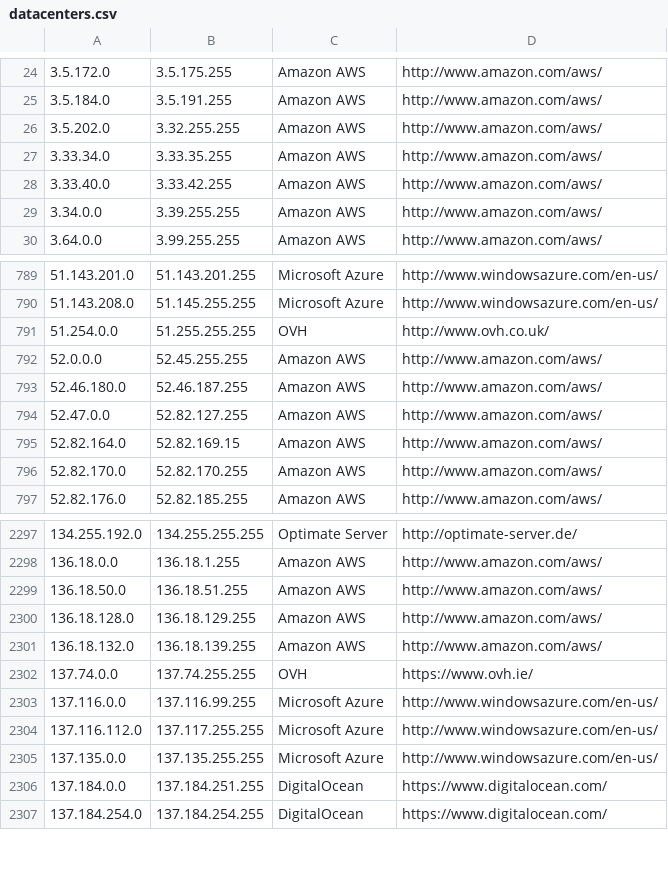
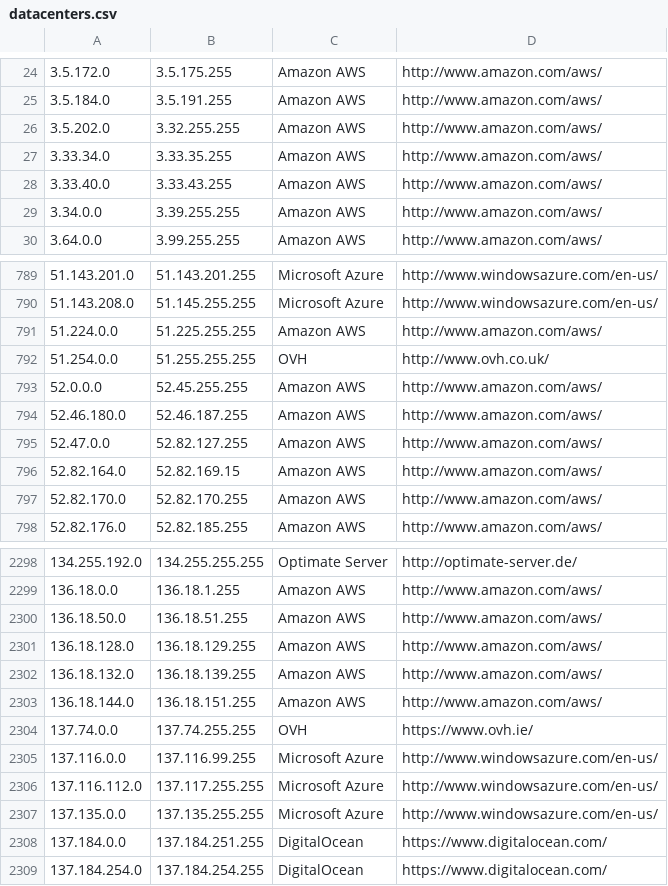
Before and after one commit to growlfm/ipcat, a CSV file: datacenters.csv, drawn as a sheet; only a part is shown, gaps mark what is left out.

Commit message:
Update IP list

```diff
--- a/datacenters.csv
+++ b/datacenters.csv
@@ -27,3 +27,3 @@
 3.33.34.0,3.33.35.255,Amazon AWS,http://www.amazon.com/aws/
-3.33.40.0,3.33.42.255,Amazon AWS,http://www.amazon.com/aws/
+3.33.40.0,3.33.43.255,Amazon AWS,http://www.amazon.com/aws/
 3.34.0.0,3.39.255.255,Amazon AWS,http://www.amazon.com/aws/
@@ -790,2 +790,3 @@
 51.143.208.0,51.145.255.255,Microsoft Azure,http://www.windowsazure.com/en-us/
+51.224.0.0,51.225.255.255,Amazon AWS,http://www.amazon.com/aws/
 51.254.0.0,51.255.255.255,OVH,http://www.ovh.co.uk/
@@ -2301,2 +2302,3 @@
 136.18.132.0,136.18.139.255,Amazon AWS,http://www.amazon.com/aws/
+136.18.144.0,136.18.151.255,Amazon AWS,http://www.amazon.com/aws/
 137.74.0.0,137.74.255.255,OVH,https://www.ovh.ie/
```
Also changed, not shown: datacenters-stats.csv.
